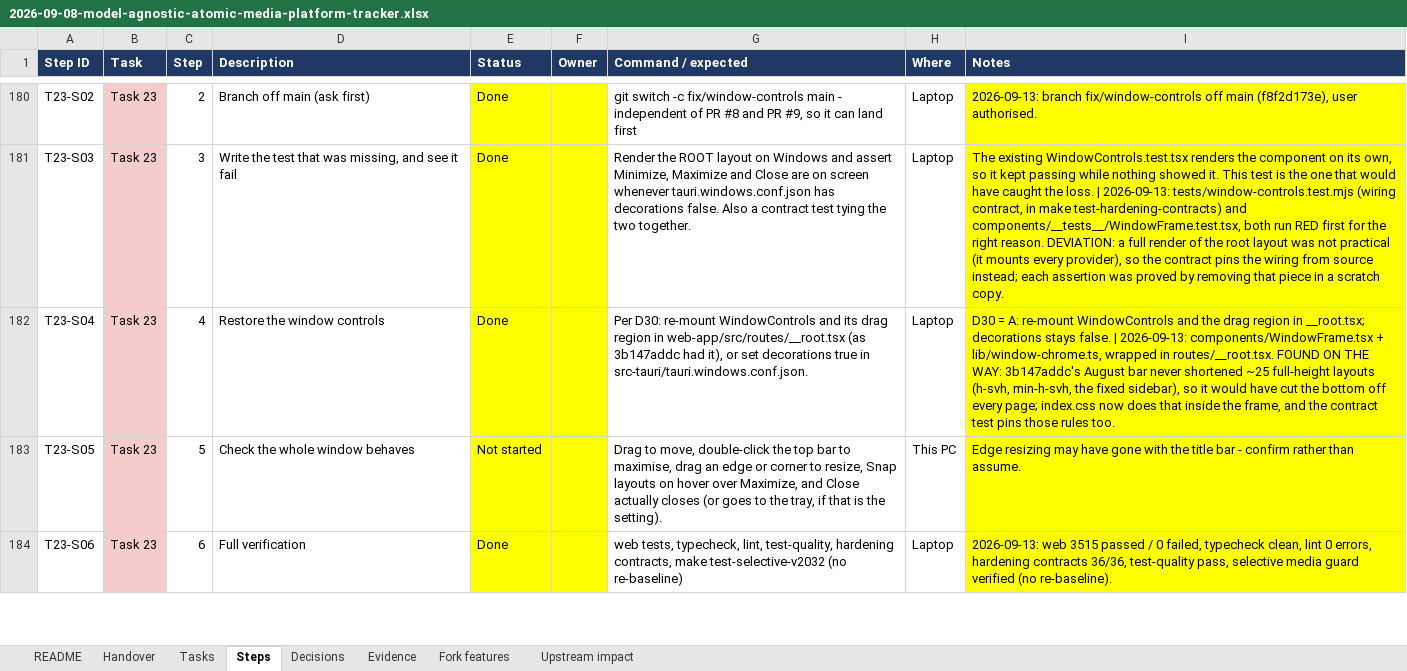
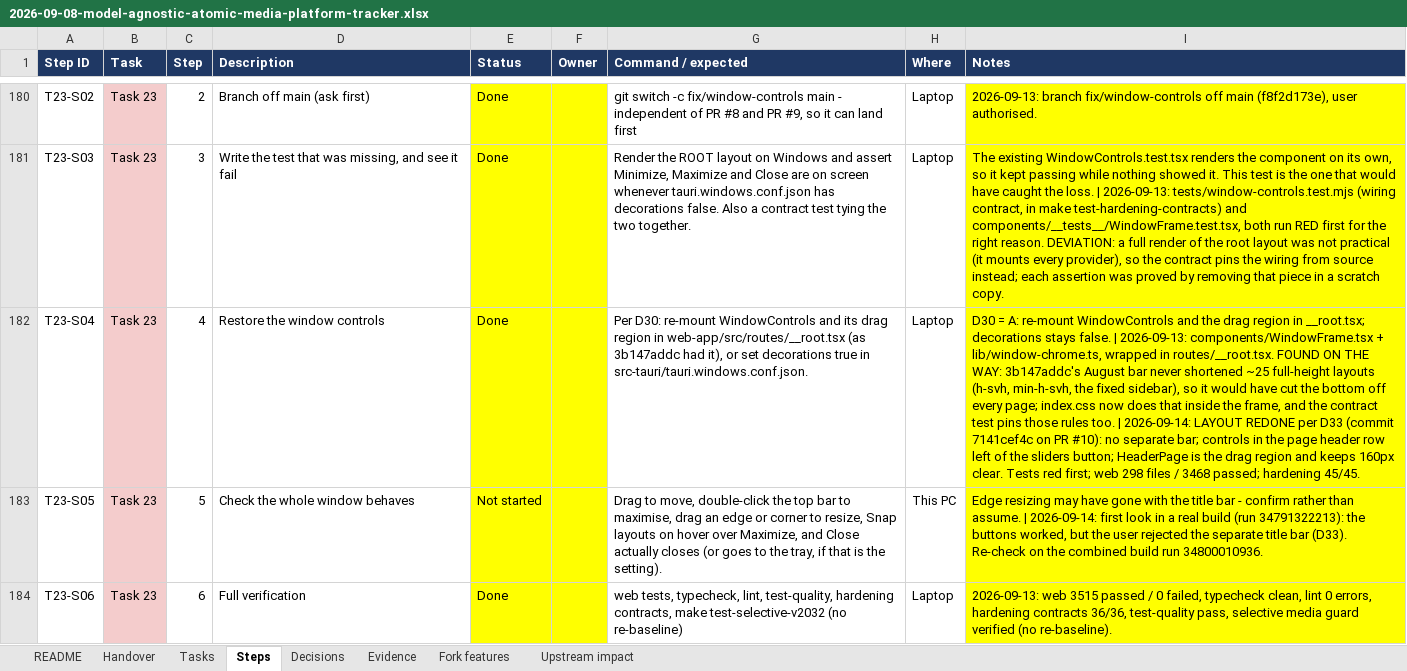
Before and after one commit to AtomicBot-ai/Atomic-Chat, an Excel workbook: docs/superpowers/plans/2026-09-08-model-agnostic-atomic-media-platform-tracker.xlsx, sheet Steps, drawn as a sheet; only a part is shown, gaps mark what is left out; values as stored, in another font and other column widths than the file's, no borders; the diff covers the shown part only; the diff names each change by its address in the sheet, - before the commit and + after, or states it on an @@ line.

```diff
--- a/docs/superpowers/plans/2026-09-08-model-agnostic-atomic-media-platform-tracker.xlsx (sheet Steps)
+++ b/docs/superpowers/plans/2026-09-08-model-agnostic-atomic-media-platform-tracker.xlsx (sheet Steps)
-I182 (Notes): …rules too.
+I182 (Notes): …rules too. | 2026-09-14: LAYOUT REDONE per D33 (commit 7141cef4c on PR #10): no separate bar; controls in the page header row left of the sliders button; HeaderPage is the drag region and keeps 160px clear. Tests red first; web 298 files / 3468 passed; hardening 45/45.
-I183 (Notes): …than assume.
+I183 (Notes): …than assume. | 2026-09-14: first look in a real build (run 34791322213): the buttons worked, but the user rejected the separate title bar (D33). Re-check on the combined build run 34800010936.
```
Also changed, not shown: 2 added rows and 3 edited cells elsewhere in this sheet, sheet Fork features, sheet Decisions, sheet Tasks, sheet Handover, 1 other file.
